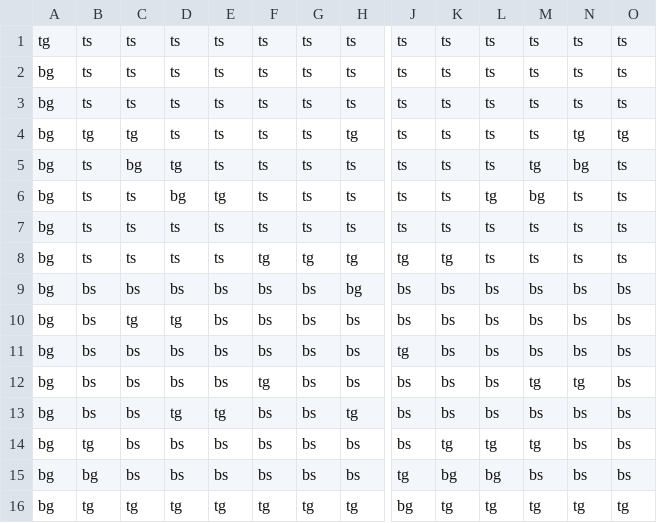
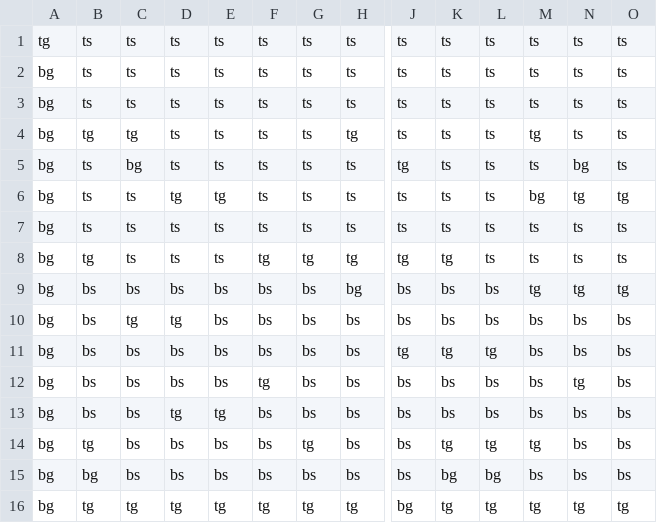
Before and after one commit to Jaden-Lau/ICS4U1a-CPT-Tag-Game-Max-Marcus-Jaden, a CSV file: MAPS/map1.csv, drawn as a sheet; only a part is shown, gaps mark what is left out; the diff names each change by its address in the sheet, - before the commit and + after, or states it on an @@ line.

Commit message:
Changed map1

```diff
--- a/MAPS/map1.csv
+++ b/MAPS/map1.csv
-M4: ts
+M4: tg
-N4: tg
+N4: ts
-O4: tg
+O4: ts
-D5: tg
+D5: ts
-J5: ts
+J5: tg
-M5: tg
+M5: ts
-D6: bg
+D6: tg
-L6: tg
+L6: ts
-N6: ts
+N6: tg
-O6: ts
+O6: tg
-B8: ts
+B8: tg
-M9: bs
+M9: tg
-N9: bs
+N9: tg
-O9: bs
+O9: tg
-K11: bs
+K11: tg
-L11: bs
+L11: tg
-M12: tg
+M12: bs
-H13: tg
+H13: bs
-G14: bs
+G14: tg
-J15: tg
+J15: bs
```
